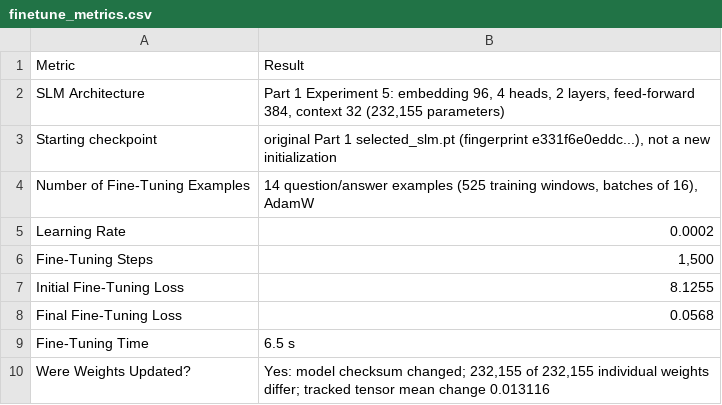
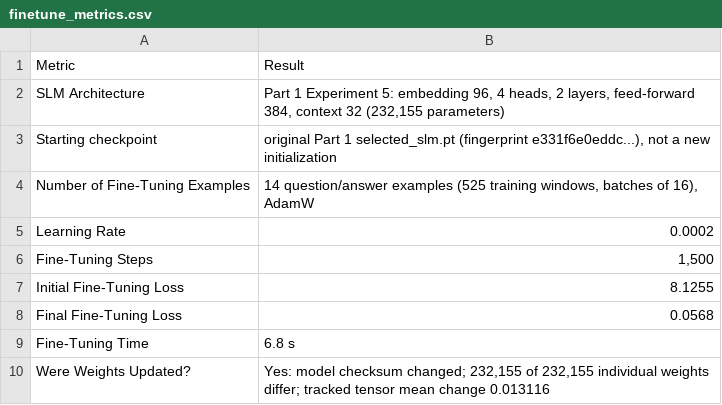
Before and after one commit to SurutheJ/2_Unleased, a CSV file: llm-test/a7-finetune/finetune_metrics.csv, drawn as a sheet.

```diff
--- a/llm-test/a7-finetune/finetune_metrics.csv
+++ b/llm-test/a7-finetune/finetune_metrics.csv
@@ -8,3 +8,3 @@ Initial Fine-Tuning Loss,8.1255
 Final Fine-Tuning Loss,0.0568
-Fine-Tuning Time,6.5 s
+Fine-Tuning Time,6.8 s
 Were Weights Updated?,"Yes: model checksum changed; 232,155 of 232,155 individual weights differ; tracked tensor mean change 0.013116"
```
Also changed, not shown: 4 other files.
